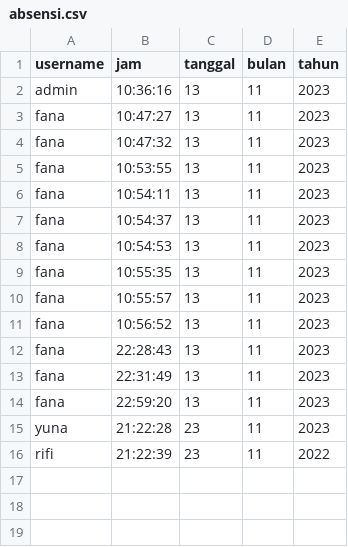
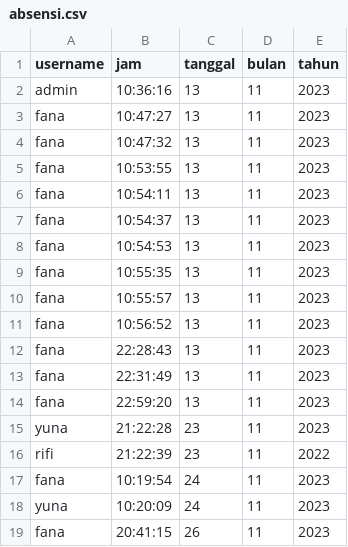
Before and after one commit to MasFana/algo1akhir, a CSV file: absensi.csv, drawn as a sheet.

Commit message:
Add absensi data and check for duplicate absen

```diff
--- a/absensi.csv
+++ b/absensi.csv
@@ -16 +16,4 @@ yuna,21:22:28,23,11,2023
 rifi,21:22:39,23,11,2022
+fana,10:19:54,24,11,2023
+yuna,10:20:09,24,11,2023
+fana,20:41:15,26,11,2023
```
Also changed, not shown: 2 other files.
